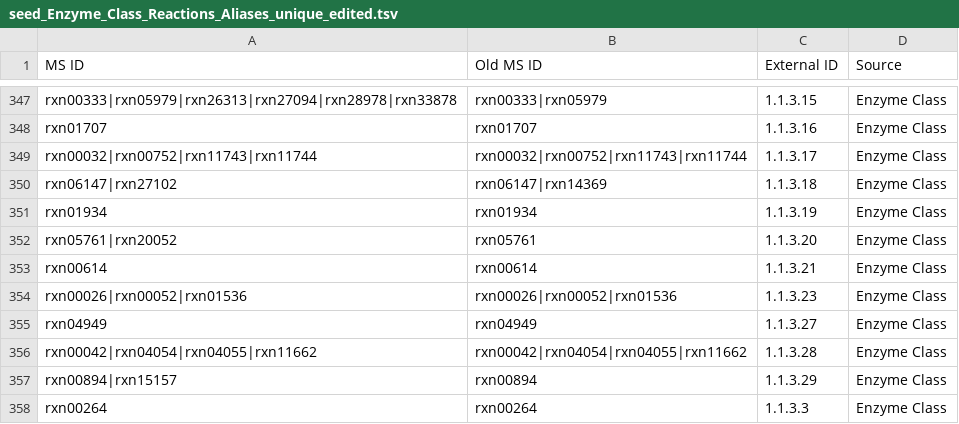
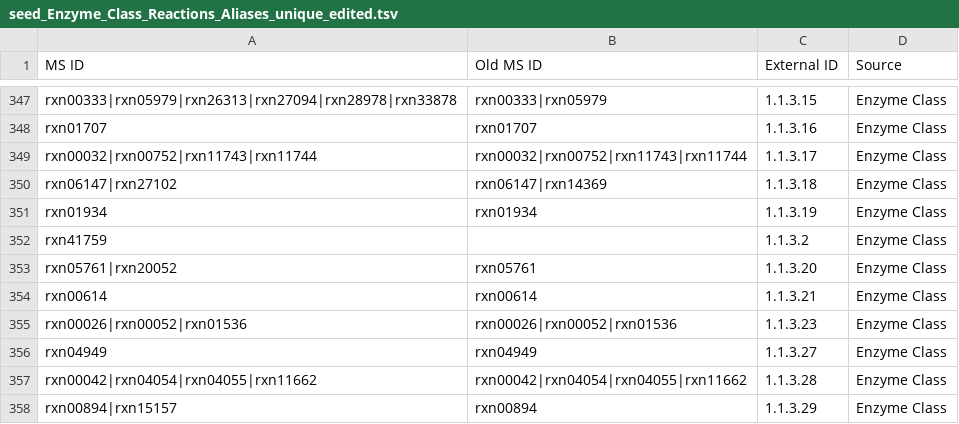
Before and after one commit to jotech/gapseq, a TSV file: dat/seed_Enzyme_Class_Reactions_Aliases_unique_edited.tsv, drawn as a sheet; only a part is shown, gaps mark what is left out; the shorter side is filled out with more unchanged rows; the diff names each change by its address in the sheet, - before the commit and + after, or states it on an @@ line.

```diff
--- a/dat/seed_Enzyme_Class_Reactions_Aliases_unique_edited.tsv
+++ b/dat/seed_Enzyme_Class_Reactions_Aliases_unique_edited.tsv
+row 352: rxn41759 |  | 1.1.3.2 | Enzyme Class
```
Also changed, not shown: dat/corrections_seed_reactionDB.tsv.
